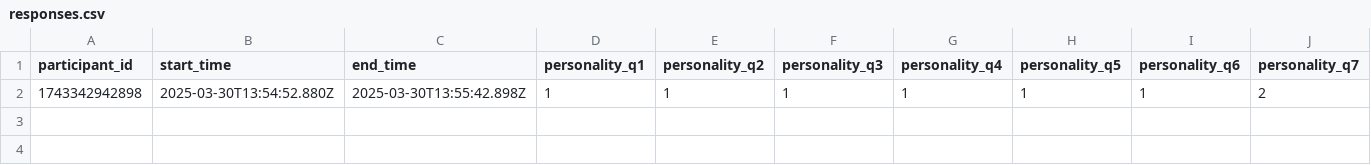
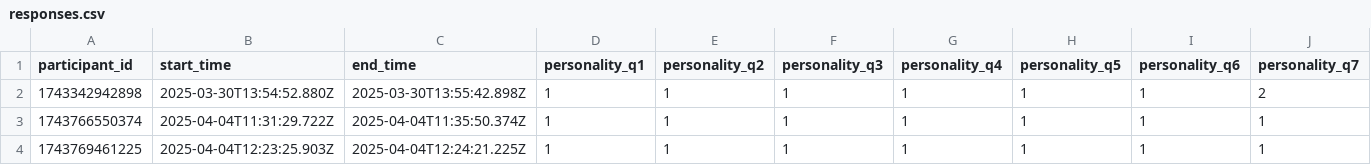
Before and after one commit to zackahr/personality-assessment, a CSV file: personality-assessment/backend/data/responses.csv, drawn as a sheet; only a part is shown; rows hold the shown columns only; the diff names each change by its address in the sheet, - before the commit and + after, or states it on an @@ line.

```diff
--- a/personality-assessment/backend/data/responses.csv
+++ b/personality-assessment/backend/data/responses.csv
+row 3: 1743766550374 | 2025-04-04T11:31:29.722Z | 2025-04-04T11:35:50.374Z | 1 | 1 | 1 | 1 | 1 | 1 | 1
+row 4: 1743769461225 | 2025-04-04T12:23:25.903Z | 2025-04-04T12:24:21.225Z | 1 | 1 | 1 | 1 | 1 | 1 | 1
```
Also changed, not shown: 15 other files.
